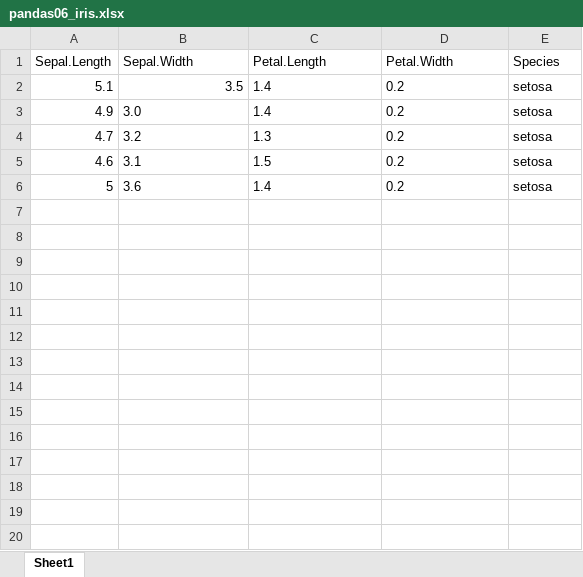
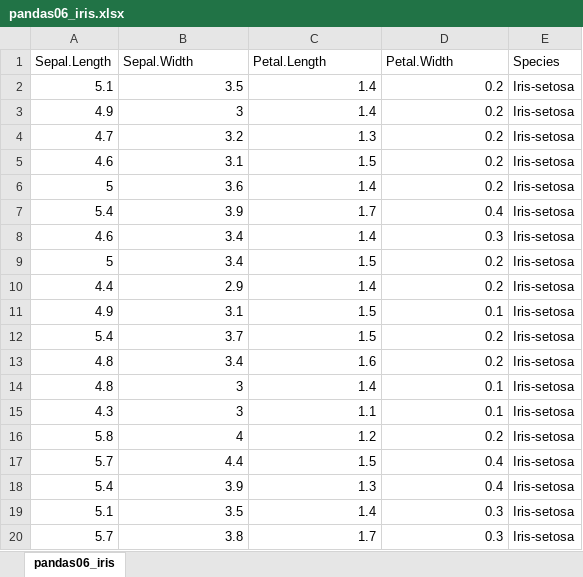
Before and after one commit to pjarmy/MyCloud, an Excel workbook: dataAnalysis/fromZero/data/pandas06_iris.xlsx, sheet pandas06_iris, drawn as a sheet; only a part is shown; values as stored, in another font and other column widths than the file's, no borders; the diff covers the shown part only; the diff names each change by its address in the sheet, - before the commit and + after, or states it on an @@ line.

Commit message:
07271439
add new iris data.

```diff
--- a/dataAnalysis/fromZero/data/pandas06_iris.xlsx (sheet pandas06_iris)
+++ b/dataAnalysis/fromZero/data/pandas06_iris.xlsx (sheet pandas06_iris)
-sheet tab: Sheet1
+sheet tab: pandas06_iris
-C2:D3 alignment: left
+C2:D3 alignment: right
-E2:E6 (Species): setosa
+E2:E6 (Species): Iris-setosa
-B3 (Sepal.Width): 3.0
+B3 (Sepal.Width): 3
-B4:D6 alignment: left
+B4:D6 alignment: right
+row 7: 5.4 | 3.9 | 1.7 | 0.4 | Iris-setosa
+row 8: 4.6 | 3.4 | 1.4 | 0.3 | Iris-setosa
+row 9: 5 | 3.4 | 1.5 | 0.2 | Iris-setosa
+row 10: 4.4 | 2.9 | 1.4 | 0.2 | Iris-setosa
+row 11: 4.9 | 3.1 | 1.5 | 0.1 | Iris-setosa
+row 12: 5.4 | 3.7 | 1.5 | 0.2 | Iris-setosa
+row 13: 4.8 | 3.4 | 1.6 | 0.2 | Iris-setosa
+row 14: 4.8 | 3 | 1.4 | 0.1 | Iris-setosa
+row 15: 4.3 | 3 | 1.1 | 0.1 | Iris-setosa
+row 16: 5.8 | 4 | 1.2 | 0.2 | Iris-setosa
+row 17: 5.7 | 4.4 | 1.5 | 0.4 | Iris-setosa
+row 18: 5.4 | 3.9 | 1.3 | 0.4 | Iris-setosa
+row 19: 5.1 | 3.5 | 1.4 | 0.3 | Iris-setosa
+row 20: 5.7 | 3.8 | 1.7 | 0.3 | Iris-setosa
```
Also changed, not shown: 131 added rows elsewhere in this sheet, 4 other files.
